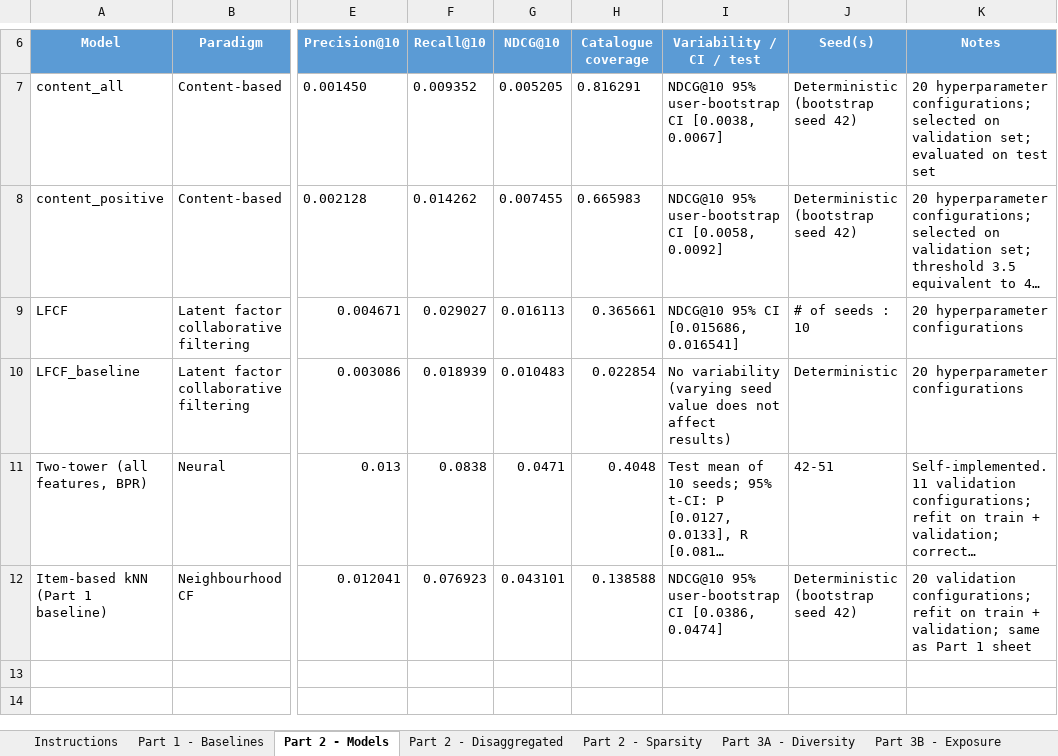
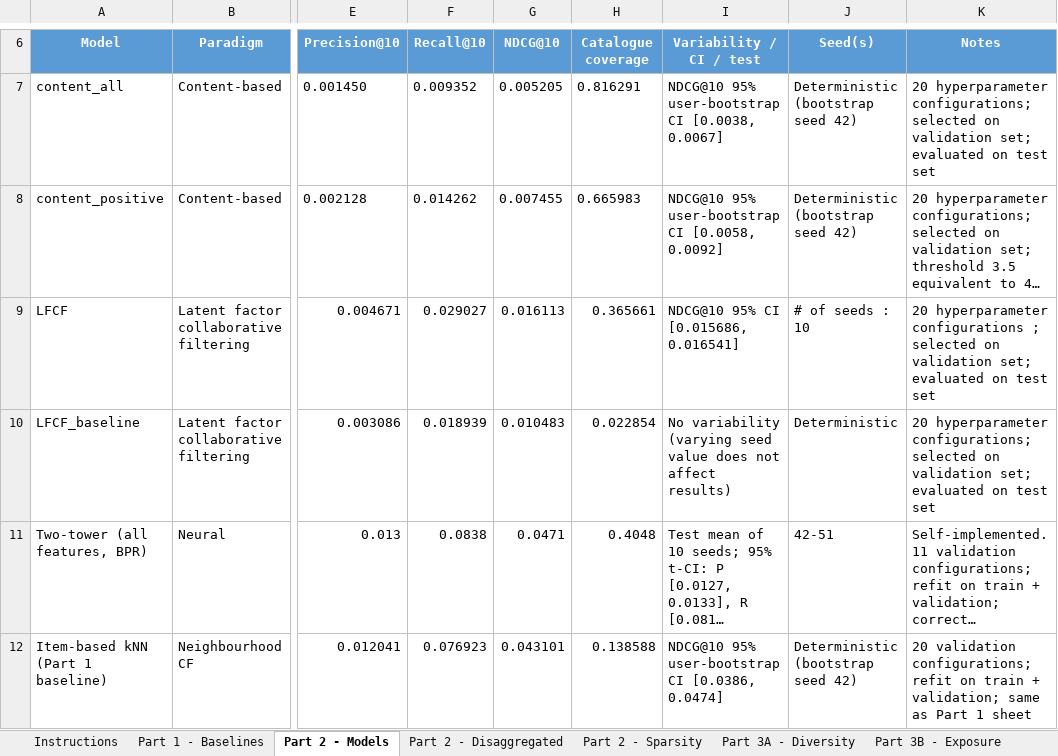
Before and after one commit to tmhantti/RecSystems_project, an Excel workbook: report_and_results/Recommender_Systems_Results.xlsm, sheet Part 2 - Models, drawn as a sheet; only a part is shown, gaps mark what is left out; long unchanged cells end in …; values as stored, in another font and other column widths than the file's, no borders; the diff names each change by its address in the sheet, - before the commit and + after, or states it on an @@ line.

Commit message:
updated README.md + report and results files

```diff
--- a/report_and_results/Recommender_Systems_Results.xlsm (sheet Part 2 - Models)
+++ b/report_and_results/Recommender_Systems_Results.xlsm (sheet Part 2 - Models)
-K9 (Notes): …hyperparameter configurations
+K9 (Notes): …hyperparameter configurations ; selected on validation set; evaluated on test set
-K10 (Notes): 20 hyperparameter configurations
+K10 (Notes): 20 hyperparameter configurations; selected on validation set; evaluated on test set
```
Also changed, not shown: sheet Part 2 - Sparsity, 2 other files.
